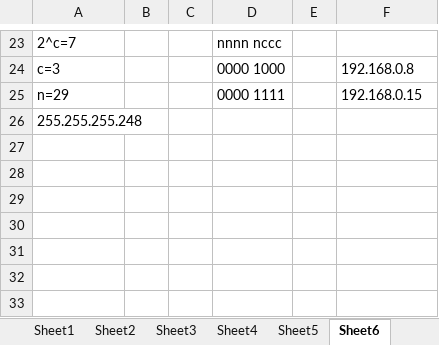
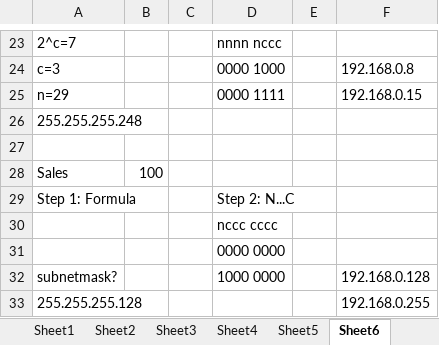
Before and after one commit to jasonwcc/learntocisco, an Excel workbook: calculations.xlsx, sheet Sheet6, drawn as a sheet; only a part is shown, gaps mark what is left out; values as stored, in another font and other column widths than the file's, no borders; the diff names each change by its address in the sheet, - before the commit and + after, or states it on an @@ line.

Commit message:
Add files via upload

```diff
--- a/calculations.xlsx (sheet Sheet6)
+++ b/calculations.xlsx (sheet Sheet6)
+row 27: (empty)
+row 28: Sales | 100
+row 29: Step 1: Formula |  |  | Step 2: N...C
+row 30:  |  |  | nccc cccc
+row 31:  |  |  | 0000 0000
+row 32: subnetmask? |  |  | 1000 0000 |  | 192.168.0.128
+row 33: 255.255.255.128 |  |  |  |  | 192.168.0.255
```
